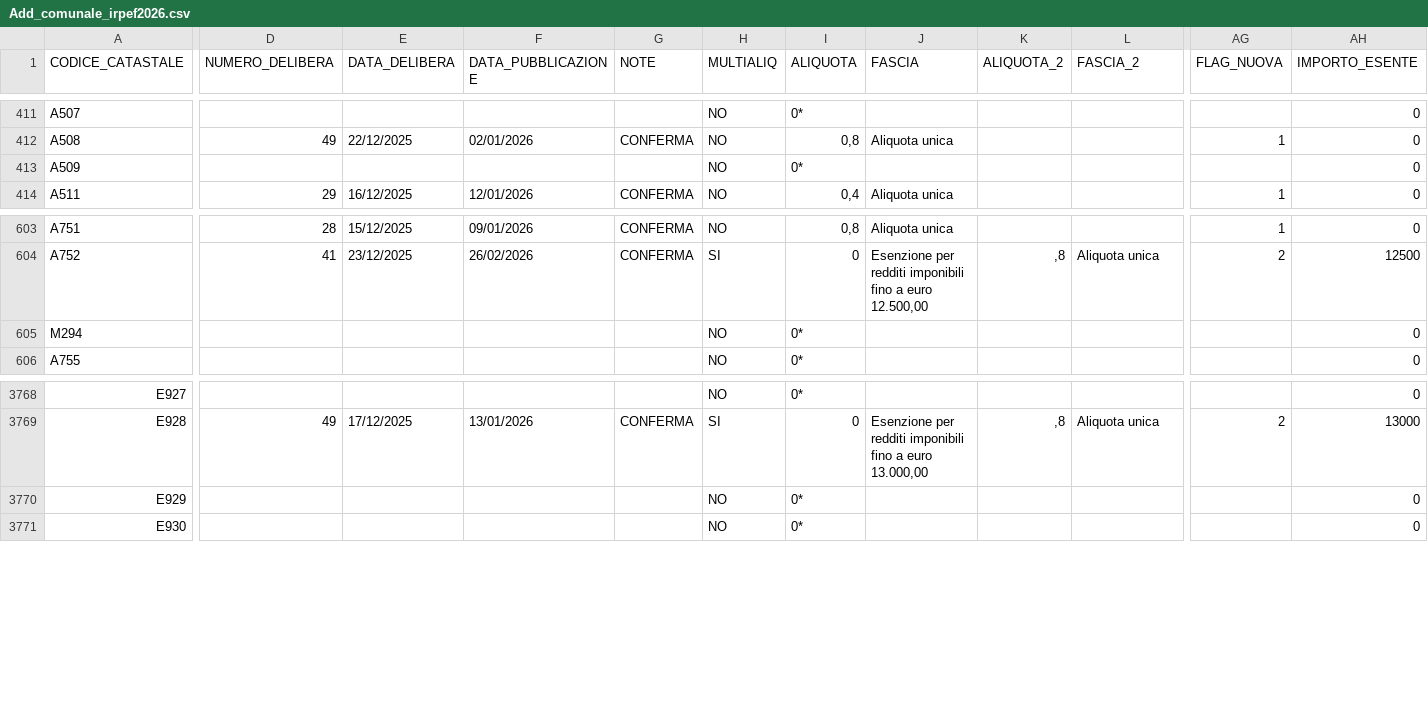
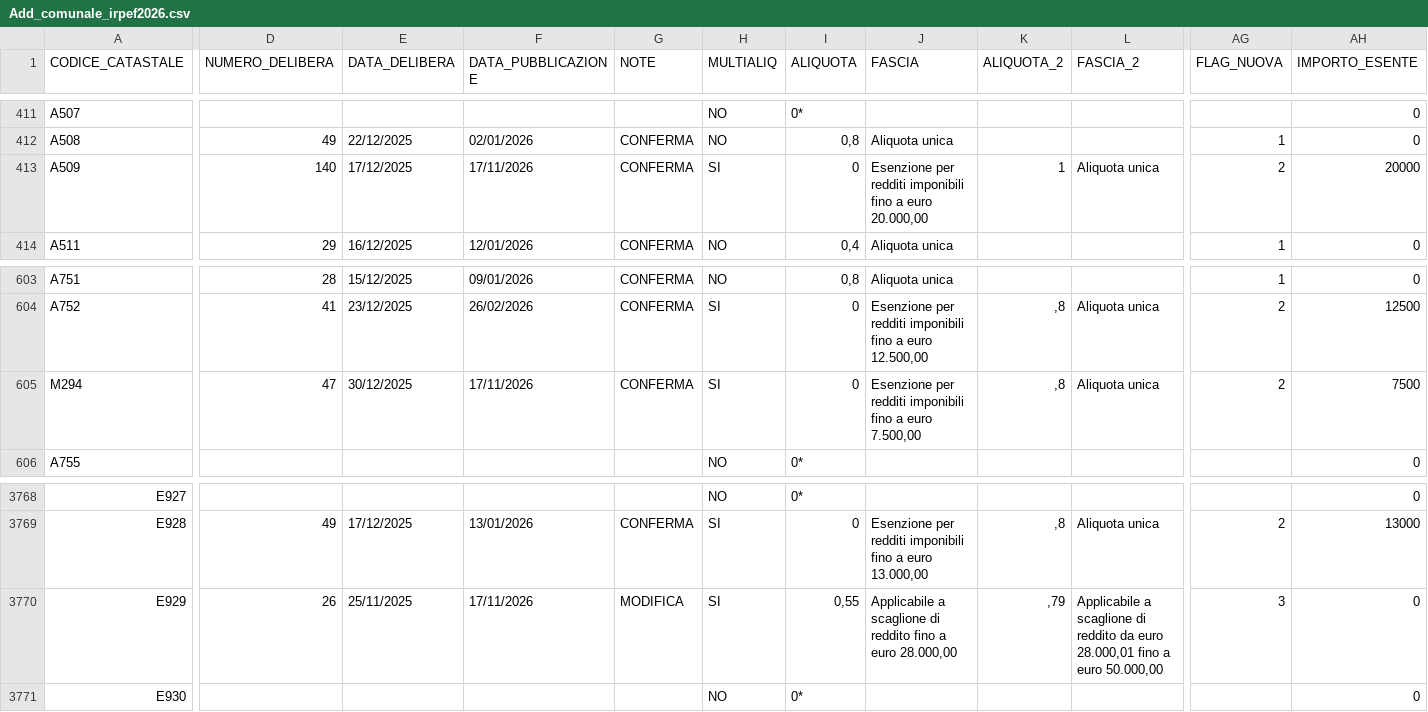
Before and after one commit to BernardoGiordano/stipendio.top, a CSV file: data/Add_comunale_irpef2026.csv, drawn as a sheet; only a part is shown, gaps mark what is left out; the diff covers the shown part only; the diff names each change by its address in the sheet, - before the commit and + after, or states it on an @@ line.

```diff
--- a/data/Add_comunale_irpef2026.csv
+++ b/data/Add_comunale_irpef2026.csv
-D413 (NUMERO_DELIBERA): (empty)
+D413 (NUMERO_DELIBERA): 140
-E413 (DATA_DELIBERA): (empty)
+E413 (DATA_DELIBERA): 17/12/2025
-F413 (DATA_PUBBLICAZIONE): (empty)
+F413 (DATA_PUBBLICAZIONE): 17/11/2026
-G413 (NOTE): (empty)
+G413 (NOTE): CONFERMA
-H413 (MULTIALIQ): NO
+H413 (MULTIALIQ): SI
-I413 (ALIQUOTA): 0*
+I413 (ALIQUOTA): 0
-J413 (FASCIA): (empty)
+J413 (FASCIA): Esenzione per redditi imponibili fino a euro 20.000,00
-K413 (ALIQUOTA_2): (empty)
+K413 (ALIQUOTA_2): 1
-L413 (FASCIA_2): (empty)
+L413 (FASCIA_2): Aliquota unica
-AG413 (FLAG_NUOVA): (empty)
+AG413 (FLAG_NUOVA): 2
-AH413 (IMPORTO_ESENTE): 0
+AH413 (IMPORTO_ESENTE): 20000
-D605 (NUMERO_DELIBERA): (empty)
+D605 (NUMERO_DELIBERA): 47
-E605 (DATA_DELIBERA): (empty)
+E605 (DATA_DELIBERA): 30/12/2025
-F605 (DATA_PUBBLICAZIONE): (empty)
+F605 (DATA_PUBBLICAZIONE): 17/11/2026
-G605 (NOTE): (empty)
+G605 (NOTE): CONFERMA
-H605 (MULTIALIQ): NO
+H605 (MULTIALIQ): SI
-I605 (ALIQUOTA): 0*
+I605 (ALIQUOTA): 0
-J605 (FASCIA): (empty)
+J605 (FASCIA): Esenzione per redditi imponibili fino a euro 7.500,00
-K605 (ALIQUOTA_2): (empty)
+K605 (ALIQUOTA_2): ,8
-L605 (FASCIA_2): (empty)
+L605 (FASCIA_2): Aliquota unica
-AG605 (FLAG_NUOVA): (empty)
+AG605 (FLAG_NUOVA): 2
-AH605 (IMPORTO_ESENTE): 0
+AH605 (IMPORTO_ESENTE): 7500
-D3770 (NUMERO_DELIBERA): (empty)
+D3770 (NUMERO_DELIBERA): 26
-E3770 (DATA_DELIBERA): (empty)
+E3770 (DATA_DELIBERA): 25/11/2025
-F3770 (DATA_PUBBLICAZIONE): (empty)
+F3770 (DATA_PUBBLICAZIONE): 17/11/2026
-G3770 (NOTE): (empty)
+G3770 (NOTE): MODIFICA
-H3770 (MULTIALIQ): NO
+H3770 (MULTIALIQ): SI
-I3770 (ALIQUOTA): 0*
+I3770 (ALIQUOTA): 0,55
-J3770 (FASCIA): (empty)
+J3770 (FASCIA): Applicabile a scaglione di reddito fino a euro 28.000,00
-K3770 (ALIQUOTA_2): (empty)
+K3770 (ALIQUOTA_2): ,79
-L3770 (FASCIA_2): (empty)
+L3770 (FASCIA_2): Applicabile a scaglione di reddito da euro 28.000,01 fino a euro 50.000,00
-AG3770 (FLAG_NUOVA): (empty)
+AG3770 (FLAG_NUOVA): 3
```
Also changed, not shown: 2 moved rows and 30 edited cells elsewhere in this file, 1 other file.
